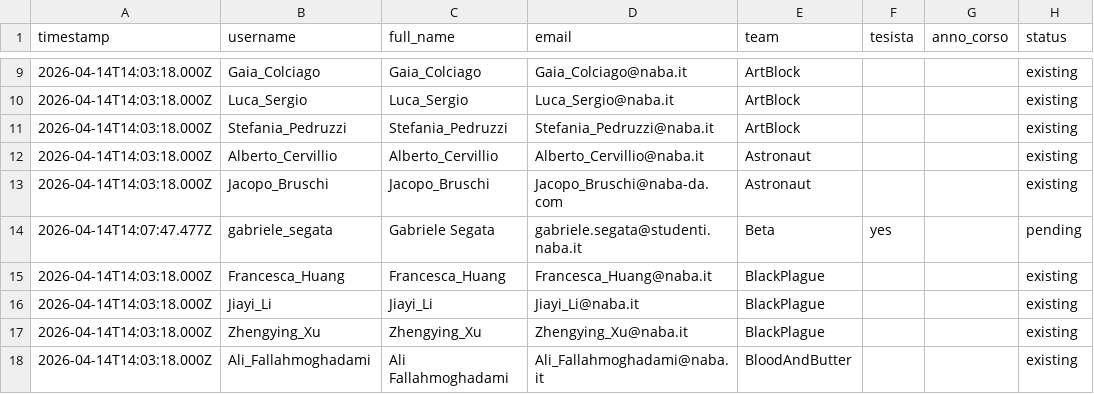
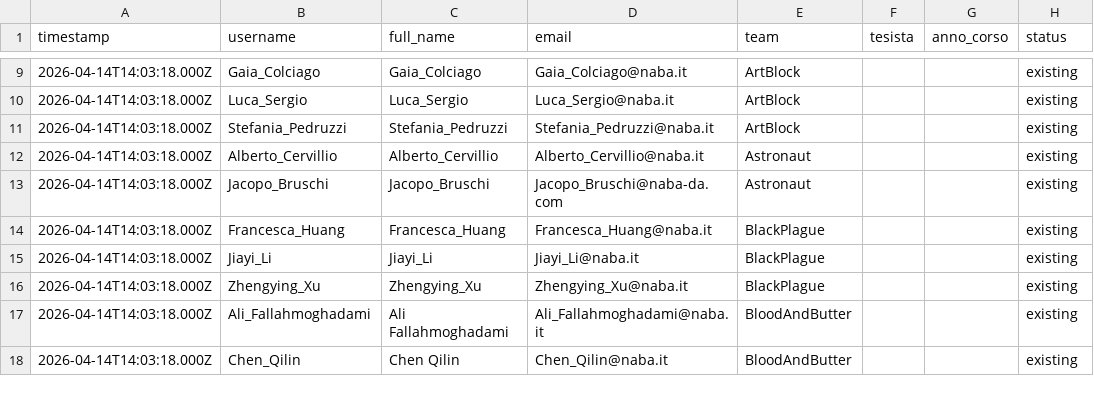
Before and after one commit to TechNABA/perforce-registration, a CSV file: data/users.csv, drawn as a sheet; only a part is shown, gaps mark what is left out; the shorter side is filled out with more unchanged rows.

Commit message:
Update users.csv

```diff
--- a/data/users.csv
+++ b/data/users.csv
@@ -13,3 +13,2 @@ timestamp,username,full_name,email,team,tesista,anno_corso,status
 2026-04-14T14:03:18.000Z,Jacopo_Bruschi,Jacopo_Bruschi,Jacopo_Bruschi@naba-da.com,Astronaut,,,existing
-2026-04-14T14:07:47.477Z,gabriele_segata,Gabriele Segata,gabriele.segata@studenti.naba.it,Beta,yes,,pending
 2026-04-14T14:03:18.000Z,Francesca_Huang,Francesca_Huang,Francesca_Huang@naba.it,BlackPlague,,,existing
```
